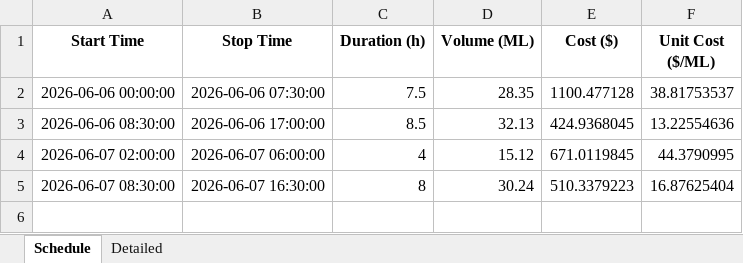
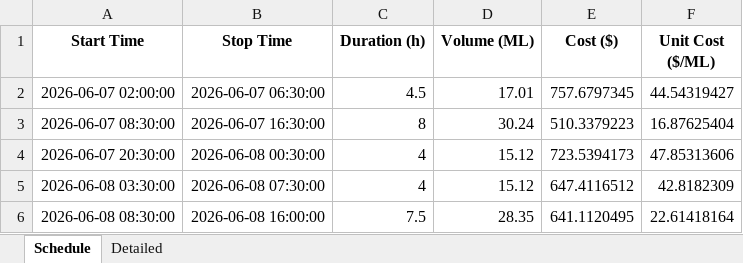
Before and after one commit to wjt1991/pump-optimisation-for-SHW, an Excel workbook: data/latest/optimisation_result.xlsx, sheet Schedule, drawn as a sheet; values as stored, in another font and other column widths than the file's, no borders; removed rows and columns are numbered as before the commit, all else as after; the diff names each change by its address in the sheet, - before the commit and + after, or states it on an @@ line.

```diff
--- a/data/latest/optimisation_result.xlsx (sheet Schedule)
+++ b/data/latest/optimisation_result.xlsx (sheet Schedule)
-row 2: 2026-06-06 00:00:00 | 2026-06-06 07:30:00 | 7.5 | 28.35 | 1100.477128 | 38.81753537
-row 3: 2026-06-06 08:30:00 | 2026-06-06 17:00:00 | 8.5 | 32.13 | 424.9368045 | 13.22554636
-B2 (Stop Time): 2026-06-07 06:00:00
+B2 (Stop Time): 2026-06-07 06:30:00
-C2 (Duration (h)): 4
+C2 (Duration (h)): 4.5
-D2 (Volume (ML)): 15.12
+D2 (Volume (ML)): 17.01
-E2 (Cost ($)): 671.0119845
+E2 (Cost ($)): 757.6797345
-F2 (Unit Cost ($/ML)): 44.3790995
+F2 (Unit Cost ($/ML)): 44.54319427
+row 4: 2026-06-07 20:30:00 | 2026-06-08 00:30:00 | 4 | 15.12 | 723.5394173 | 47.85313606
+row 5: 2026-06-08 03:30:00 | 2026-06-08 07:30:00 | 4 | 15.12 | 647.4116512 | 42.8182309
+row 6: 2026-06-08 08:30:00 | 2026-06-08 16:00:00 | 7.5 | 28.35 | 641.1120495 | 22.61418164
```
Also changed, not shown: sheet Detailed, 3 other files.
